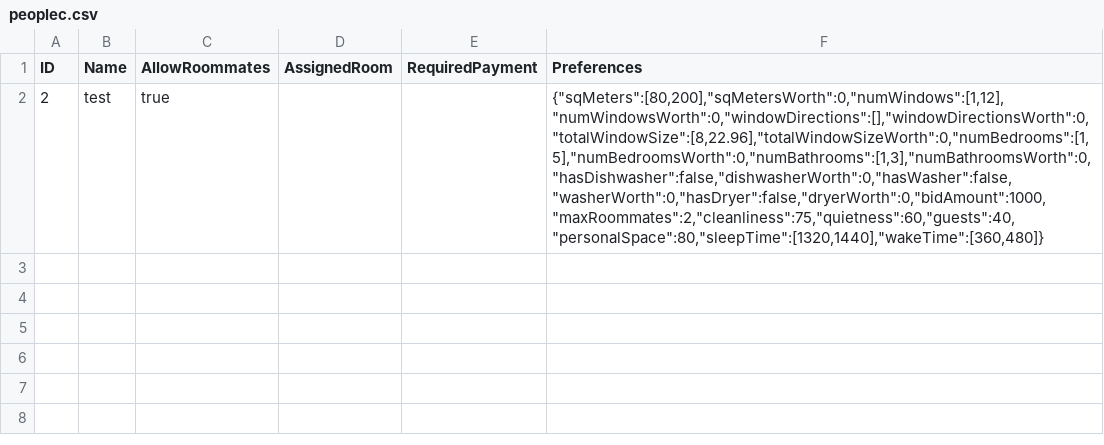
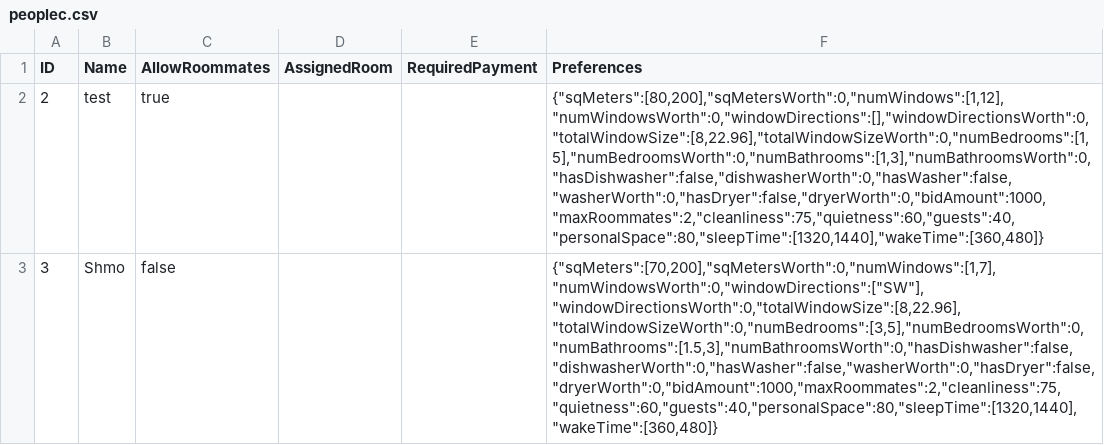
Before and after one commit to 0cwa/ZuhausProto, a CSV file: data/peoplec.csv, drawn as a sheet.

```diff
--- a/data/peoplec.csv
+++ b/data/peoplec.csv
@@ -2 +2,2 @@ ID,Name,AllowRoommates,AssignedRoom,RequiredPayment,Preferences
 2,test,true,,,"{""sqMeters"":[80,200],""sqMetersWorth"":0,""numWindows"":[1,12],""numWindowsWorth"":0,""windowDirections"":[],""windowDirectionsWorth"":0,""totalWindowSize"":[8,22.96],""totalWindowSizeWorth"":0,""numBedrooms"":[1,5],""numBedroomsWorth"":0,""numBathrooms"":[1,3],""numBathroomsWorth"":0,""hasDishwasher"":false,""dishwasherWorth"":0,""hasWasher"":false,""washerWorth"":0,""hasDryer"":false,""dryerWorth"":0,""bidAmount"":1000,""maxRoommates"":2,""cleanliness"":75,""quietness"":60,""guests"":40,""personalSpace"":80,""sleepTime"":[1320,1440],""wakeTime"":[360,480]}"
+3,Shmo,false,,,"{""sqMeters"":[70,200],""sqMetersWorth"":0,""numWindows"":[1,7],""numWindowsWorth"":0,""windowDirections"":[""SW""],""windowDirectionsWorth"":0,""totalWindowSize"":[8,22.96],""totalWindowSizeWorth"":0,""numBedrooms"":[3,5],""numBedroomsWorth"":0,""numBathrooms"":[1.5,3],""numBathroomsWorth"":0,""hasDishwasher"":false,""dishwasherWorth"":0,""hasWasher"":false,""washerWorth"":0,""hasDryer"":false,""dryerWorth"":0,""bidAmount"":1000,""maxRoommates"":2,""cleanliness"":75,""quietness"":60,""guests"":40,""personalSpace"":80,""sleepTime"":[1320,1440],""wakeTime"":[360,480]}"
```
Also changed, not shown: data/people.csv, 2 other files.
